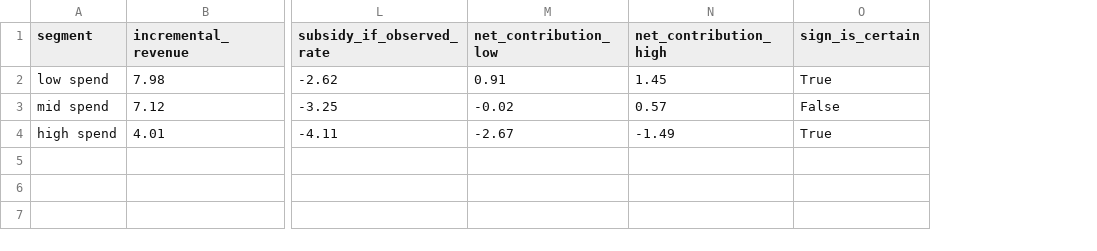
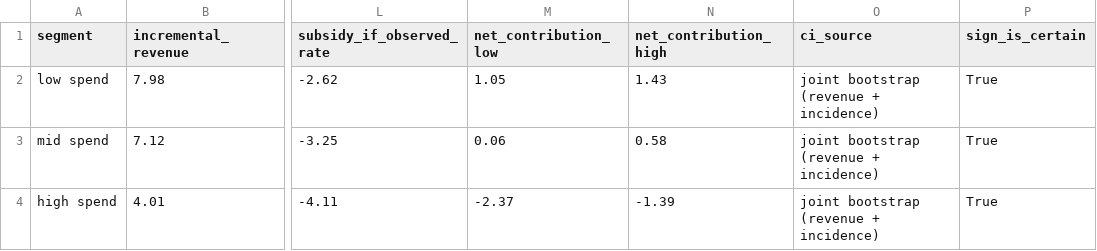
Before and after one commit to faridasakr/ecommerce-promo-causal, a CSV file: results/economics.csv, drawn as a sheet; only a part is shown, gaps mark what is left out; addresses are those after the commit; the diff names each change by its address in the sheet, - before the commit and + after, or states it on an @@ line.

Commit message:
Report contribution intervals from the joint bootstrap
Completes the restructure begun in 542c338 by regenerating the artefacts and
bringing the docs in line with them.

All three segments now have sign_is_certain=True. Mid-spend moves from
[-0.02, +0.57] to [+0.06, +0.58], so its interval no longer straddles zero.
That crossing is stable rather than bootstrap noise: across seeds 0/1/2 at
50 and 150 replicates the lower bound stays within [+0.03, +0.11] and never
reaches zero.

The README does not call that a resolved decision. Mid-spend breaks even at
$7.06 shipping against the $6.50 assumed, and at 41.4% margin against 45%.
Both assumptions are illustrative placeholders, so an 8.6% error in the
carrier rate flips the recommendation. The segment is assumption-limited,
not data-limited, and the write-up says so instead of banking a verdict the
statistics alone do not support.

Why the intervals narrowed. The revenue effect and the purchase rate are
positively correlated across replicates (+0.88 / +0.58 / +0.34), and
contribution is a difference, so the terms partially cancel:

  segment  corr   sd revenue-only  sd if independent  sd joint
  low     +0.88   0.148 (+60%)     0.164 (+77%)       0.092
  mid     +0.58   0.158 (+18%)     0.167 (+25%)       0.134
  high    +0.34   0.295  (+4%)     0.298  (+5%)       0.284

Both discarded shortcuts overstate the spread, and the error scales with the
correlation -- precisely the quantity a composed interval discards. Adding a
second source of uncertainty sounds like it should widen an interval; for a
difference with correlated terms it does not. sd_net_joint,
sd_net_revenue_only and sd_net_if_independent are written to
contribution_bootstrap.csv so this is checkable, not asserted.

The earlier draft of that table quoted figures from the 8k test fixture
while reading as though they described the analysis. Replaced with the real
per-segment numbers from the artefact.

The README consistency test now dispatches on table headers rather than row
width. Three tables are keyed by segment and two are the same width, so
width dispatch would have silently validated one against another's columns.
A segment-keyed table whose header is unrecognised now fails rather than
being skipped, since an unvalidated numeric table is how the README drifts.

```diff
--- a/results/economics.csv
+++ b/results/economics.csv
+column O (ci_source), rows 2-4: all joint bootstrap (revenue + incidence)
-M2 (net_contribution_low): 0.91
+M2 (net_contribution_low): 1.05
-N2 (net_contribution_high): 1.45
+N2 (net_contribution_high): 1.43
-M3 (net_contribution_low): -0.02
+M3 (net_contribution_low): 0.06
-N3 (net_contribution_high): 0.57
+N3 (net_contribution_high): 0.58
-P3 (sign_is_certain): False
+P3 (sign_is_certain): True
-M4 (net_contribution_low): -2.67
+M4 (net_contribution_low): -2.37
-N4 (net_contribution_high): -1.49
+N4 (net_contribution_high): -1.39
```
Also changed, not shown: 6 other files.
